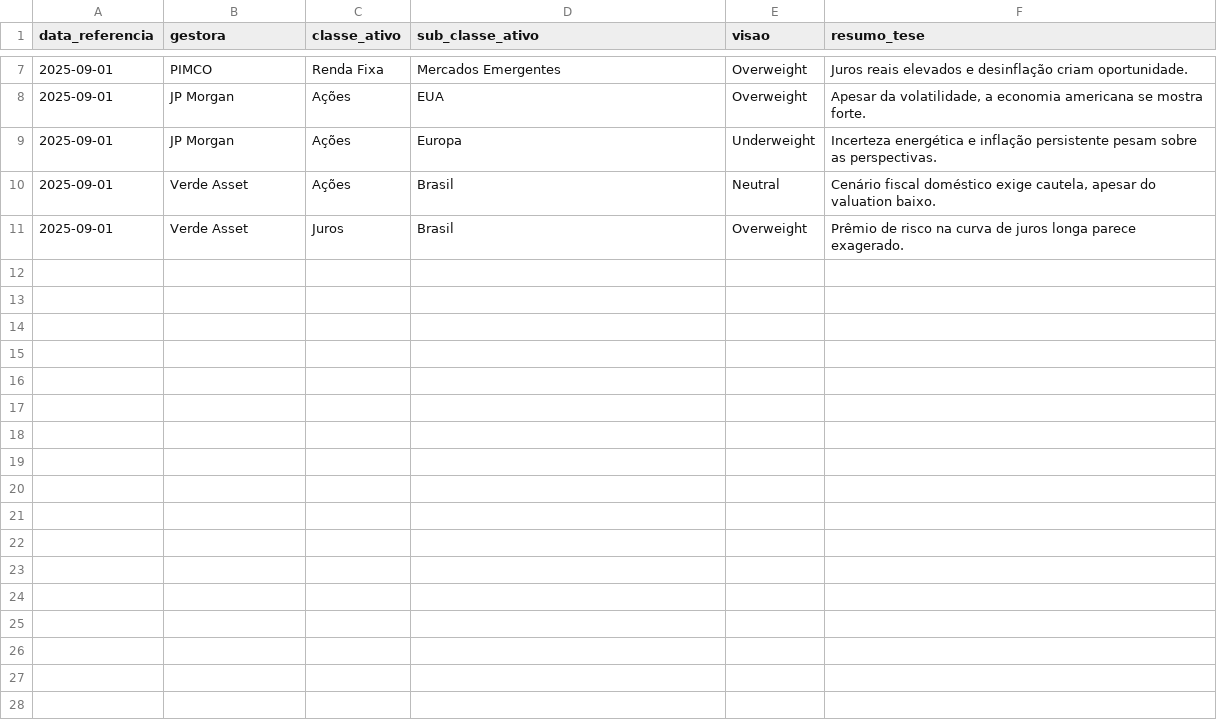
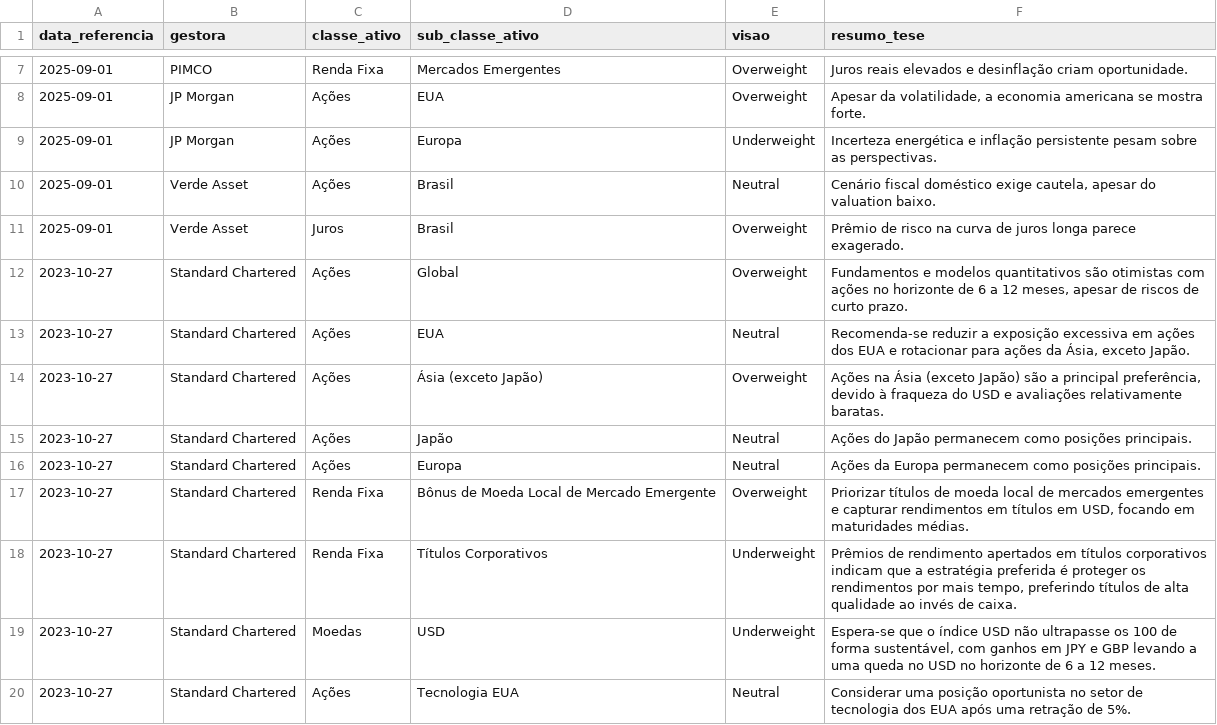
Before and after one commit to NathanFarinha10/painel-alocacao, a CSV file: dados_mercado.csv, drawn as a sheet; only a part is shown, gaps mark what is left out; the diff covers the shown part only.

Commit message:
Update dados_mercado.csv

```diff
--- a/dados_mercado.csv
+++ b/dados_mercado.csv
@@ -11 +11,10 @@ data_referencia,gestora,classe_ativo,sub_classe_ativo,visao,resumo_tese
 2025-09-01,Verde Asset,Juros,Brasil,Overweight,"Prêmio de risco na curva de juros longa parece exagerado."
+2023-10-27,Standard Chartered,Ações,Global,Overweight,"Fundamentos e modelos quantitativos são otimistas com ações no horizonte de 6 a 12 meses, apesar de riscos de curto prazo."
+2023-10-27,Standard Chartered,Ações,EUA,Neutral,"Recomenda-se reduzir a exposição excessiva em ações dos EUA e rotacionar para ações da Ásia, exceto Japão."
+2023-10-27,Standard Chartered,Ações,Ásia (exceto Japão),Overweight,"Ações na Ásia (exceto Japão) são a principal preferência, devido à fraqueza do USD e avaliações relativamente baratas."
+2023-10-27,Standard Chartered,Ações,Japão,Neutral,Ações do Japão permanecem como posições principais.
+2023-10-27,Standard Chartered,Ações,Europa,Neutral,Ações da Europa permanecem como posições principais.
+2023-10-27,Standard Chartered,Renda Fixa,Bônus de Moeda Local de Mercado Emergente,Overweight,"Priorizar títulos de moeda local de mercados emergentes e capturar rendimentos em títulos em USD, focando em maturidades médias."
+2023-10-27,Standard Chartered,Renda Fixa,Títulos Corporativos,Underweight,"Prêmios de rendimento apertados em títulos corporativos indicam que a estratégia preferida é proteger os rendimentos por mais tempo, preferindo títulos de alta qualidade ao invés de caixa."
+2023-10-27,Standard Chartered,Moedas,USD,Underweight,"Espera-se que o índice USD não ultrapasse os 100 de forma sustentável, com ganhos em JPY e GBP levando a uma queda no USD no horizonte de 6 a 12 meses."
+2023-10-27,Standard Chartered,Ações,Tecnologia EUA,Neutral,Considerar uma posição oportunista no setor de tecnologia dos EUA após uma retração de 5%.
```
Also changed, not shown: 9 added rows elsewhere in this file.
